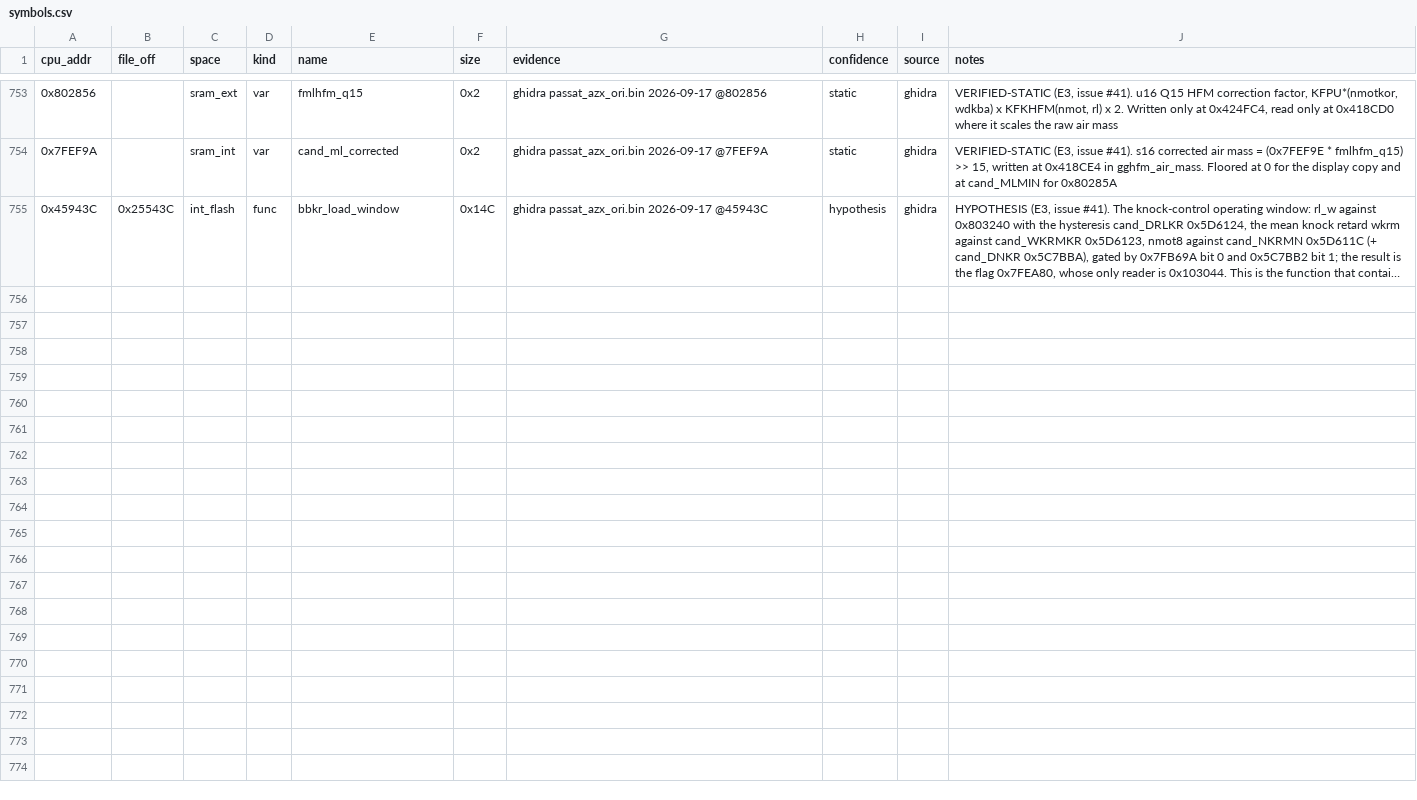
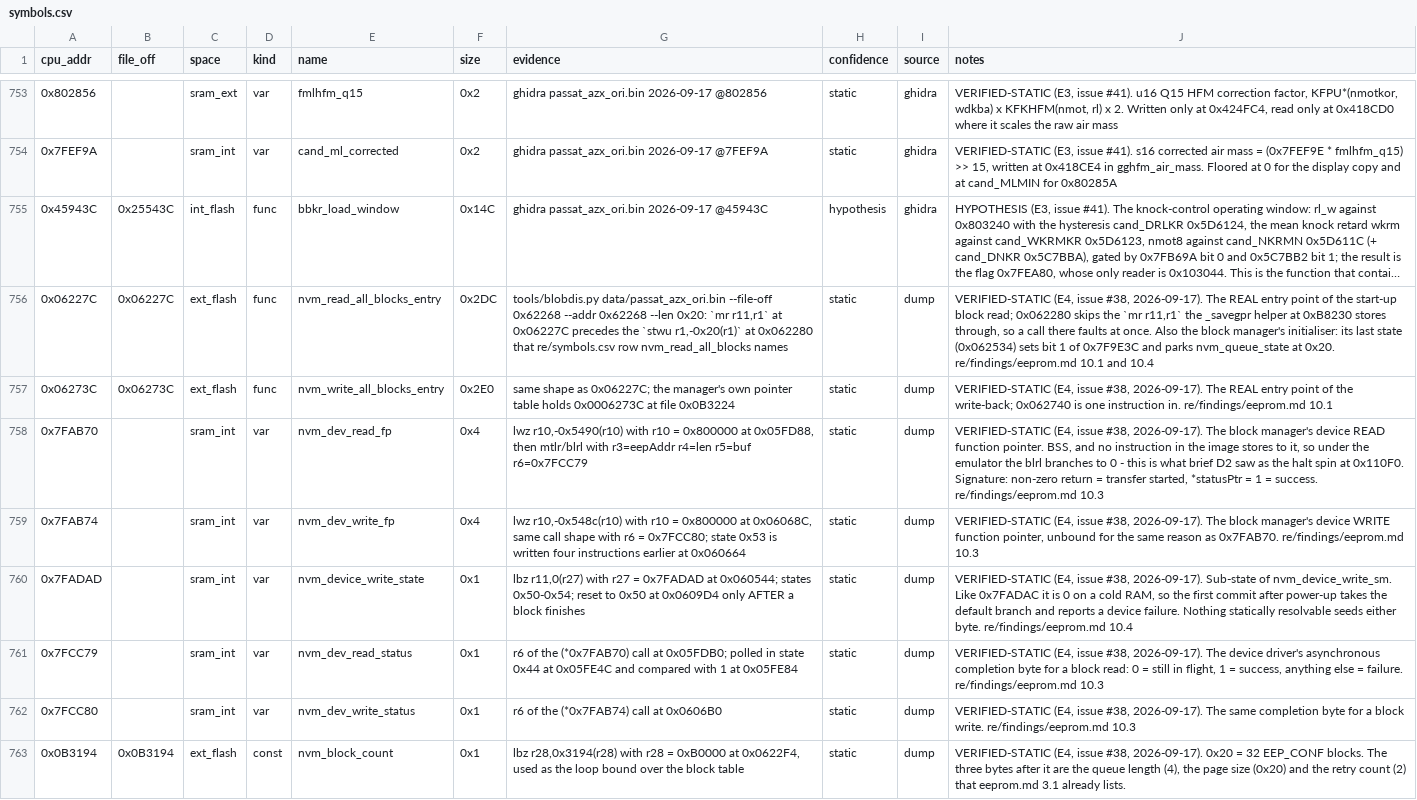
Before and after one commit to Cakku/ecu_azx, a CSV file: re/symbols.csv, drawn as a sheet; only a part is shown, gaps mark what is left out; long unchanged cells end in …; the diff names each change by its address in the sheet, - before the commit and + after, or states it on an @@ line.

```diff
--- a/re/symbols.csv
+++ b/re/symbols.csv
+row 756: 0x06227C | 0x06227C | ext_flash | func | nvm_read_all_blocks_entry | 0x2DC | tools/blobdis.py data/passat_azx_ori.bin --file-off 0x62268 --addr 0x62268 --len 0x20: `mr r11,r1` at 0x06227C precedes the `stwu r1,-0x20(r1)` at 0x062280 that re/symbols.csv row nvm_read_all_blocks names | static | dump | VERIFIED-STATIC (E4, issue #38, 2026-09-17). The REAL entry point of the start-up block read; 0x062280 skips the `mr r11,r1` the _savegpr helper at 0xB8230 stores through, so a call there faults at once. Also the block manager's initialiser: its last state (0x062534) sets bit 1 of 0x7F9E3C and parks nvm_queue_state at 0x20. re/findings/eeprom.md 10.1 and 10.4
+row 757: 0x06273C | 0x06273C | ext_flash | func | nvm_write_all_blocks_entry | 0x2E0 | same shape as 0x06227C; the manager's own pointer table holds 0x0006273C at file 0x0B3224 | static | dump | VERIFIED-STATIC (E4, issue #38, 2026-09-17). The REAL entry point of the write-back; 0x062740 is one instruction in. re/findings/eeprom.md 10.1
+row 758: 0x7FAB70 |  | sram_int | var | nvm_dev_read_fp | 0x4 | lwz r10,-0x5490(r10) with r10 = 0x800000 at 0x05FD88, then mtlr/blrl with r3=eepAddr r4=len r5=buf r6=0x7FCC79 | static | dump | VERIFIED-STATIC (E4, issue #38, 2026-09-17). The block manager's device READ function pointer. BSS, and no instruction in the image stores to it, so under the emulator the blrl branches to 0 - this is what brief D2 saw as the halt spin at 0x110F0. Signature: non-zero return = transfer started, *statusPtr = 1 = success. re/findings/eeprom.md 10.3
+row 759: 0x7FAB74 |  | sram_int | var | nvm_dev_write_fp | 0x4 | lwz r10,-0x548c(r10) with r10 = 0x800000 at 0x06068C, same call shape with r6 = 0x7FCC80; state 0x53 is written four instructions earlier at 0x060664 | static | dump | VERIFIED-STATIC (E4, issue #38, 2026-09-17). The block manager's device WRITE function pointer, unbound for the same reason as 0x7FAB70. re/findings/eeprom.md 10.3
+row 760: 0x7FADAD |  | sram_int | var | nvm_device_write_state | 0x1 | lbz r11,0(r27) with r27 = 0x7FADAD at 0x060544; states 0x50-0x54; reset to 0x50 at 0x0609D4 only AFTER a block finishes | static | dump | VERIFIED-STATIC (E4, issue #38, 2026-09-17). Sub-state of nvm_device_write_sm. Like 0x7FADAC it is 0 on a cold RAM, so the first commit after power-up takes the default branch and reports a device failure. Nothing statically resolvable seeds either byte. re/findings/eeprom.md 10.4
+row 761: 0x7FCC79 |  | sram_int | var | nvm_dev_read_status | 0x1 | r6 of the (*0x7FAB70) call at 0x05FDB0; polled in state 0x44 at 0x05FE4C and compared with 1 at 0x05FE84 | static | dump | VERIFIED-STATIC (E4, issue #38, 2026-09-17). The device driver's asynchronous completion byte for a block read: 0 = still in flight, 1 = success, anything else = failure. re/findings/eeprom.md 10.3
+row 762: 0x7FCC80 |  | sram_int | var | nvm_dev_write_status | 0x1 | r6 of the (*0x7FAB74) call at 0x0606B0 | static | dump | VERIFIED-STATIC (E4, issue #38, 2026-09-17). The same completion byte for a block write. re/findings/eeprom.md 10.3
+row 763: 0x0B3194 | 0x0B3194 | ext_flash | const | nvm_block_count | 0x1 | lbz r28,0x3194(r28) with r28 = 0xB0000 at 0x0622F4, used as the loop bound over the block table | static | dump | VERIFIED-STATIC (E4, issue #38, 2026-09-17). 0x20 = 32 EEP_CONF blocks. The three bytes after it are the queue length (4), the page size (0x20) and the retry count (2) that eeprom.md 3.1 already lists.
```
Also changed, not shown: 3 other files.
